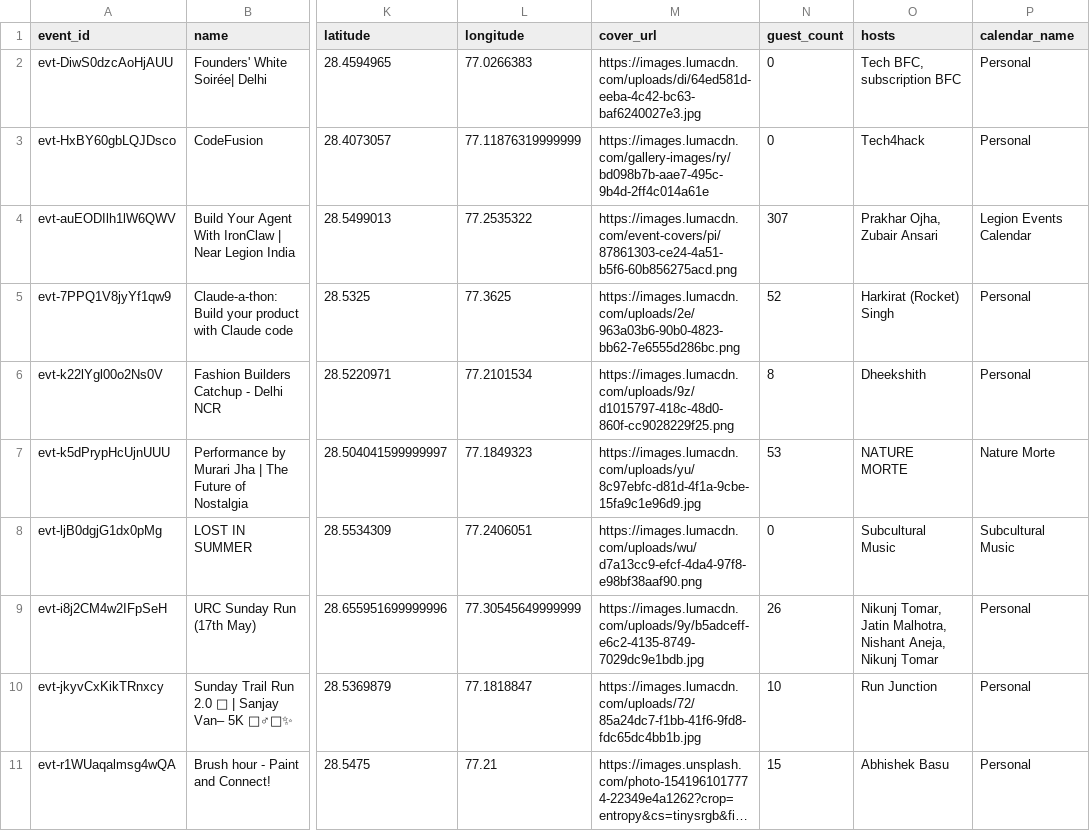
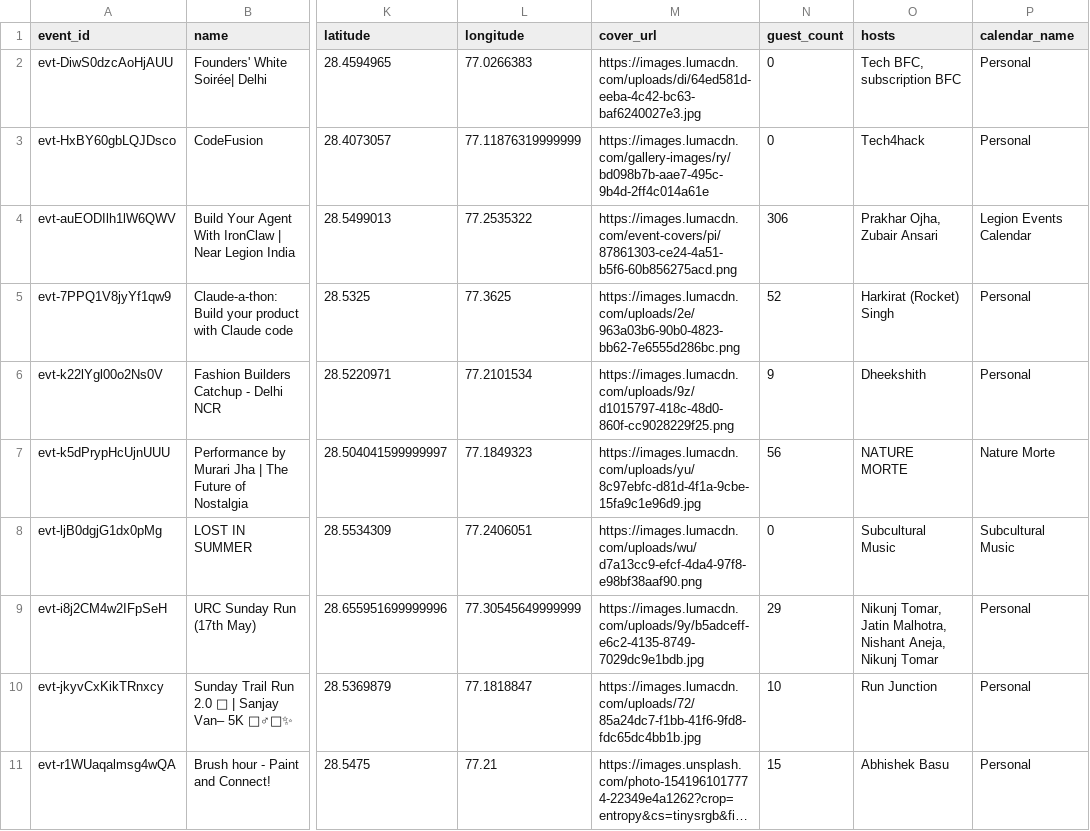
Before and after one commit to himanshusaleria/luma-explore, a CSV file: data/new-delhi_latest.csv, drawn as a sheet; only a part is shown, gaps mark what is left out; long unchanged cells end in …; the diff covers the shown part only; the diff names each change by its address in the sheet, - before the commit and + after, or states it on an @@ line.

```diff
--- a/data/new-delhi_latest.csv
+++ b/data/new-delhi_latest.csv
-N4 (guest_count): 307
+N4 (guest_count): 306
-N6 (guest_count): 8
+N6 (guest_count): 9
-N7 (guest_count): 53
+N7 (guest_count): 56
-N9 (guest_count): 26
+N9 (guest_count): 29
```
Also changed, not shown: 2 removed rows and 1 edited cell elsewhere in this file, data/bengaluru_latest.csv, data/boston_latest.csv, 13 other files.
